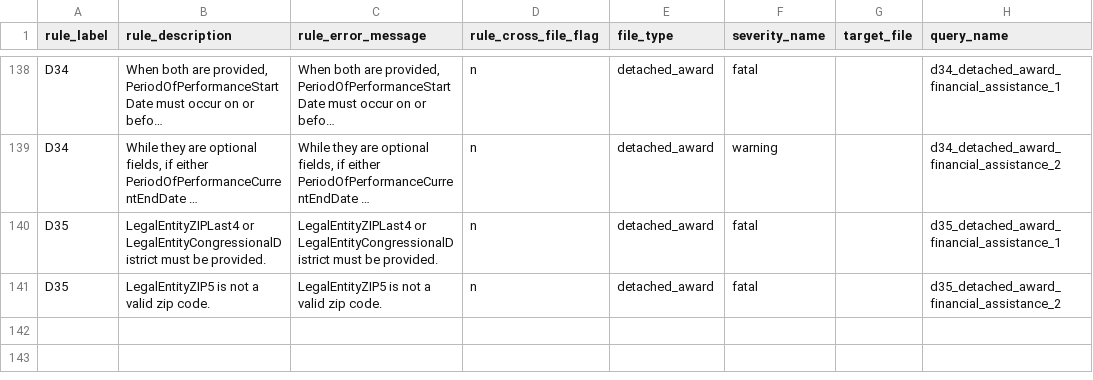
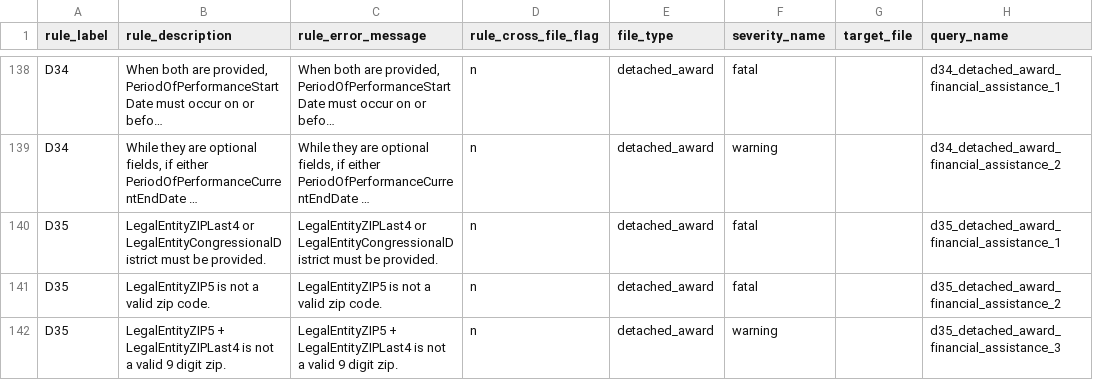
Before and after one commit to fedspendingtransparency/data-act-broker-backend, a CSV file: dataactvalidator/config/sqlrules/sqlRules.csv, drawn as a sheet; only a part is shown, gaps mark what is left out; long unchanged cells end in …; the diff names each change by its address in the sheet, - before the commit and + after, or states it on an @@ line.

Commit message:
Warn if the 9 digit zip is invalid

```diff
--- a/dataactvalidator/config/sqlrules/sqlRules.csv
+++ b/dataactvalidator/config/sqlrules/sqlRules.csv
+row 142: D35 | LegalEntityZIP5 + LegalEntityZIPLast4 is not a valid 9 digit zip. | LegalEntityZIP5 + LegalEntityZIPLast4 is not a valid 9 digit zip. | n | detached_award | warning |  | d35_detached_award_financial_assistance_3
```
Also changed, not shown: 2 other files.
